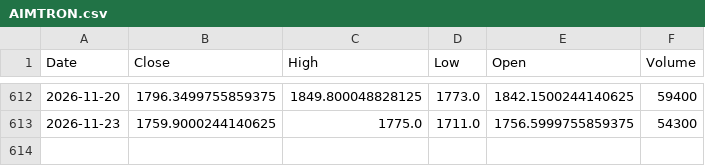
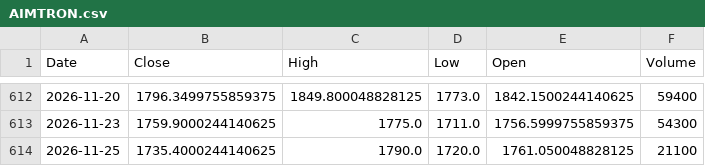
Before and after one commit to bashiransarimaximo/BashirStockAnalysis, a CSV file: market_data/raw/equity/AIMTRON.csv, drawn as a sheet; only a part is shown, gaps mark what is left out.

```diff
--- a/market_data/raw/equity/AIMTRON.csv
+++ b/market_data/raw/equity/AIMTRON.csv
@@ -613 +613,2 @@ Date,Close,High,Low,Open,Volume
 2026-11-23,1759.9000244140625,1775.0,1711.0,1756.5999755859375,54300
+2026-11-25,1735.4000244140625,1790.0,1720.0,1761.050048828125,21100
```
Also changed, not shown: market_data/metadata/update_log.csv, market_data/raw/equity/TAC.csv, 5 other files.
